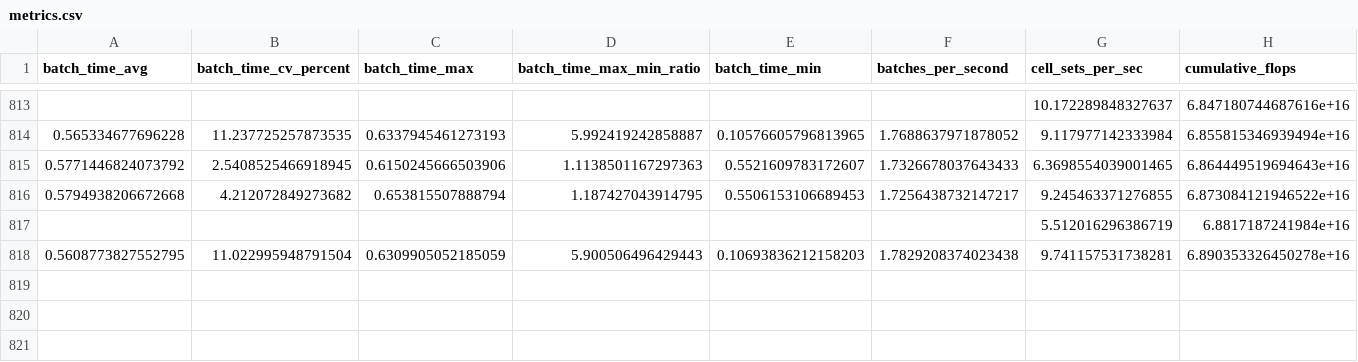
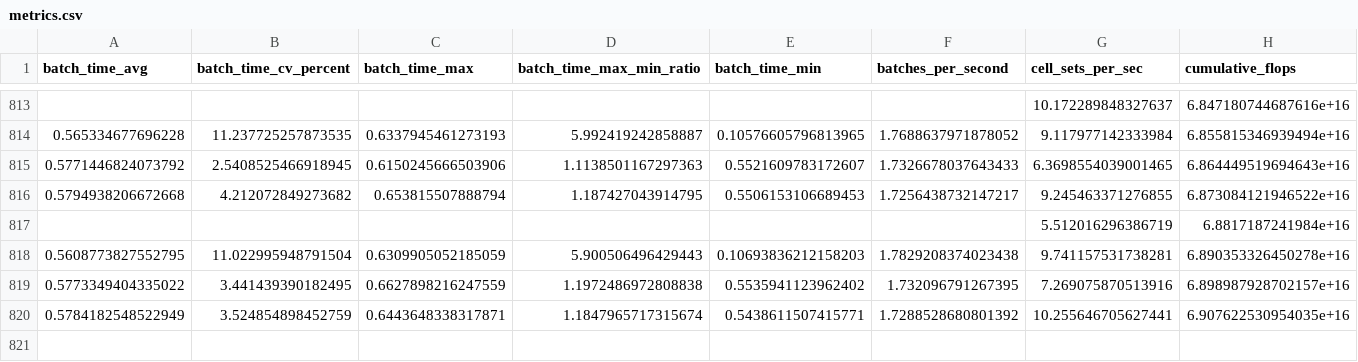
Before and after one commit to Melody-Qi/CellPerturb_VCC_Proj6, a CSV file: STATE/checkpoints/first_run/version_0/metrics.csv, drawn as a sheet; only a part is shown, gaps mark what is left out; rows hold the shown columns only; the diff names each change by its address in the sheet, - before the commit and + after, or states it on an @@ line.

```diff
--- a/STATE/checkpoints/first_run/version_0/metrics.csv
+++ b/STATE/checkpoints/first_run/version_0/metrics.csv
+row 819: 0.5773349404335022 | 3.441439390182495 | 0.6627898216247559 | 1.1972486972808838 | 0.5535941123962402 | 1.732096791267395 | 7.269075870513916 | 6.898987928702157e+16
+row 820: 0.5784182548522949 | 3.524854898452759 | 0.6443648338317871 | 1.1847965717315674 | 0.5438611507415771 | 1.7288528680801392 | 10.255646705627441 | 6.907622530954035e+16
+row 821: (empty)
```
Also changed, not shown: 5 other files.
